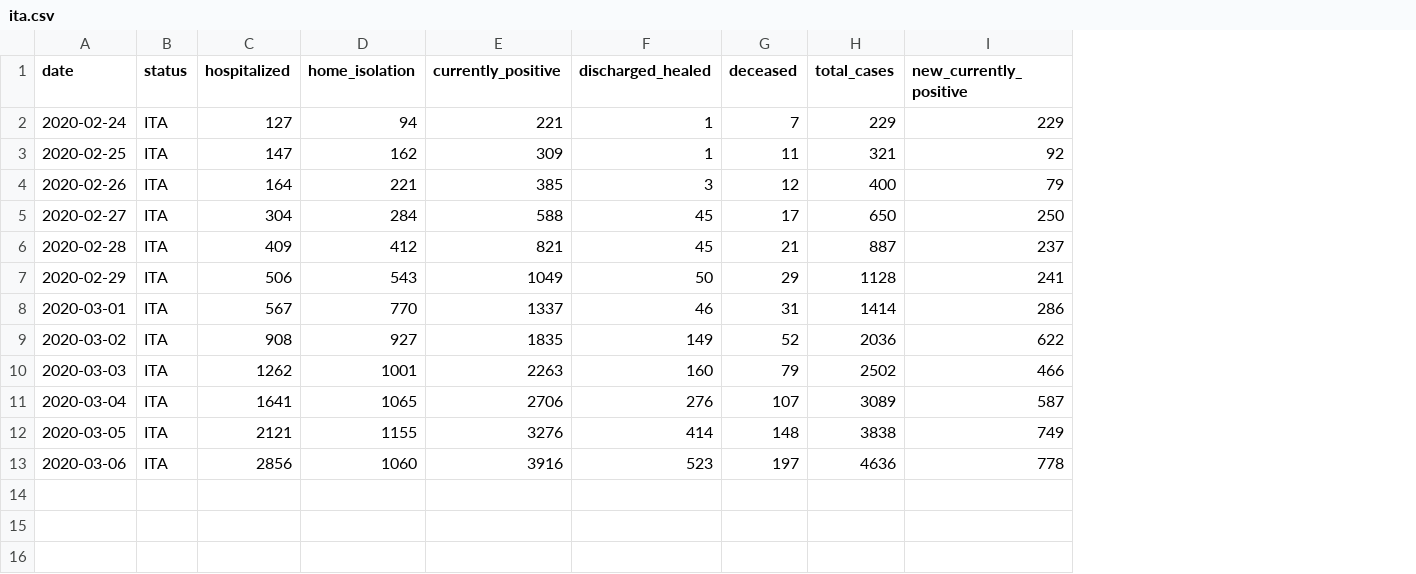
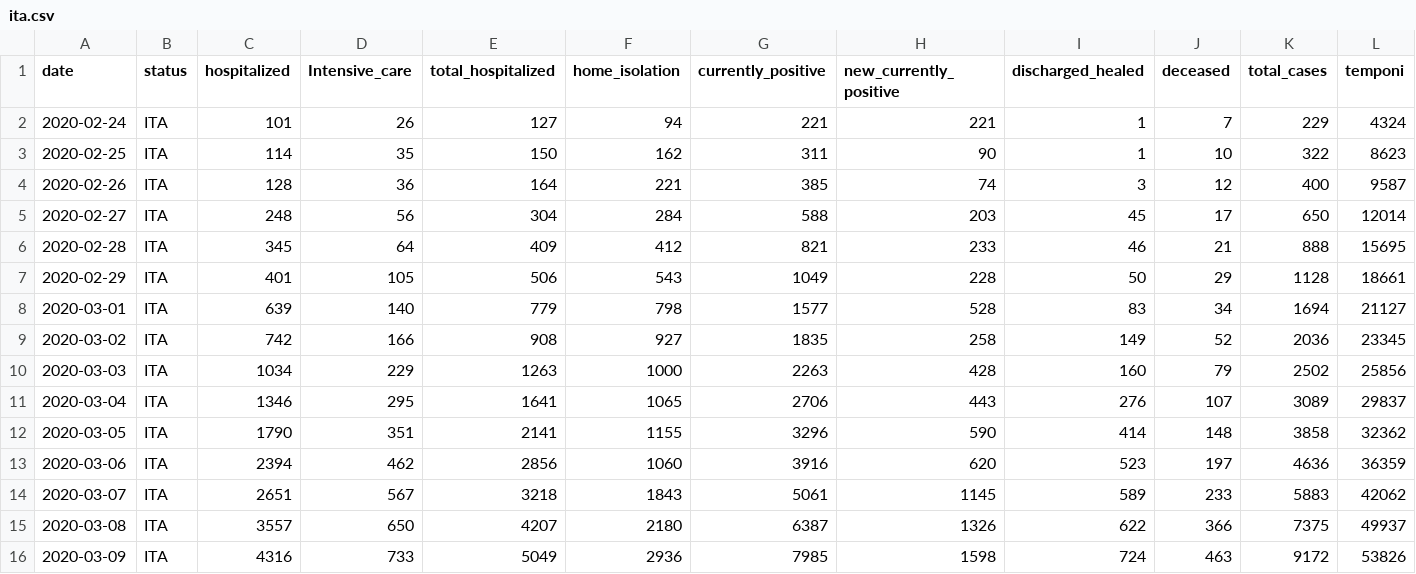
Before and after one commit to arnabdeypolimi/coronavirus, a CSV file: ita.csv, drawn as a sheet; removed rows and columns are numbered as before the commit, all else as after; the diff names each change by its address in the sheet, - before the commit and + after, or states it on an @@ line.

Commit message:
data update

```diff
--- a/ita.csv
+++ b/ita.csv
+column D (Intensive_care), rows 2-13: 26 | 35 | 36 | 56 | 64 | 105 | 140 | 166 | 229 | 295 | 351 | 462
+column E (total_hospitalized), rows 2-13: 127 | 150 | 164 | 304 | 409 | 506 | 779 | 908 | 1263 | 1641 | 2141 | 2856
+column H (new_currently_positive), rows 2-13: 221 | 90 | 74 | 203 | 233 | 228 | 528 | 258 | 428 | 443 | 590 | 620
-column I (new_currently_positive), rows 2-13: 229 | 92 | 79 | 250 | 237 | 241 | 286 | 622 | 466 | 587 | 749 | 778
+column L (temponi), rows 2-13: 4324 | 8623 | 9587 | 12014 | 15695 | 18661 | 21127 | 23345 | 25856 | 29837 | 32362 | 36359
-C2 (hospitalized): 127
+C2 (hospitalized): 101
-C3 (hospitalized): 147
+C3 (hospitalized): 114
-G3 (currently_positive): 309
+G3 (currently_positive): 311
-J3 (deceased): 11
+J3 (deceased): 10
-K3 (total_cases): 321
+K3 (total_cases): 322
-C4 (hospitalized): 164
+C4 (hospitalized): 128
-C5 (hospitalized): 304
+C5 (hospitalized): 248
-C6 (hospitalized): 409
+C6 (hospitalized): 345
-I6 (discharged_healed): 45
+I6 (discharged_healed): 46
-K6 (total_cases): 887
+K6 (total_cases): 888
-C7 (hospitalized): 506
+C7 (hospitalized): 401
-C8 (hospitalized): 567
+C8 (hospitalized): 639
-F8 (home_isolation): 770
+F8 (home_isolation): 798
-G8 (currently_positive): 1337
+G8 (currently_positive): 1577
-I8 (discharged_healed): 46
+I8 (discharged_healed): 83
-J8 (deceased): 31
+J8 (deceased): 34
-K8 (total_cases): 1414
+K8 (total_cases): 1694
-C9 (hospitalized): 908
+C9 (hospitalized): 742
-C10 (hospitalized): 1262
+C10 (hospitalized): 1034
-F10 (home_isolation): 1001
+F10 (home_isolation): 1000
-C11 (hospitalized): 1641
+C11 (hospitalized): 1346
-C12 (hospitalized): 2121
+C12 (hospitalized): 1790
-G12 (currently_positive): 3276
+G12 (currently_positive): 3296
-K12 (total_cases): 3838
+K12 (total_cases): 3858
-C13 (hospitalized): 2856
+C13 (hospitalized): 2394
+row 14: 2020-03-07 | ITA | 2651 | 567 | 3218 | 1843 | 5061 | 1145 | 589 | 233 | 5883 | 42062
+row 15: 2020-03-08 | ITA | 3557 | 650 | 4207 | 2180 | 6387 | 1326 | 622 | 366 | 7375 | 49937
+row 16: 2020-03-09 | ITA | 4316 | 733 | 5049 | 2936 | 7985 | 1598 | 724 | 463 | 9172 | 53826
```
Also changed, not shown: 1 other file.
